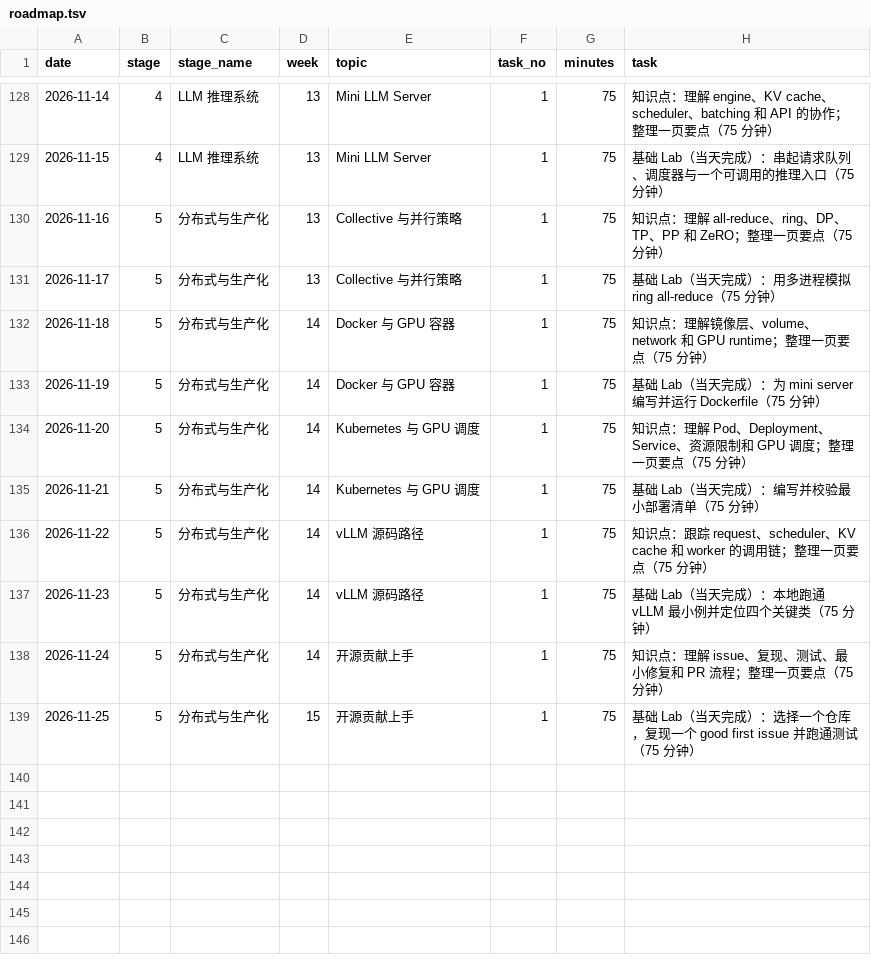
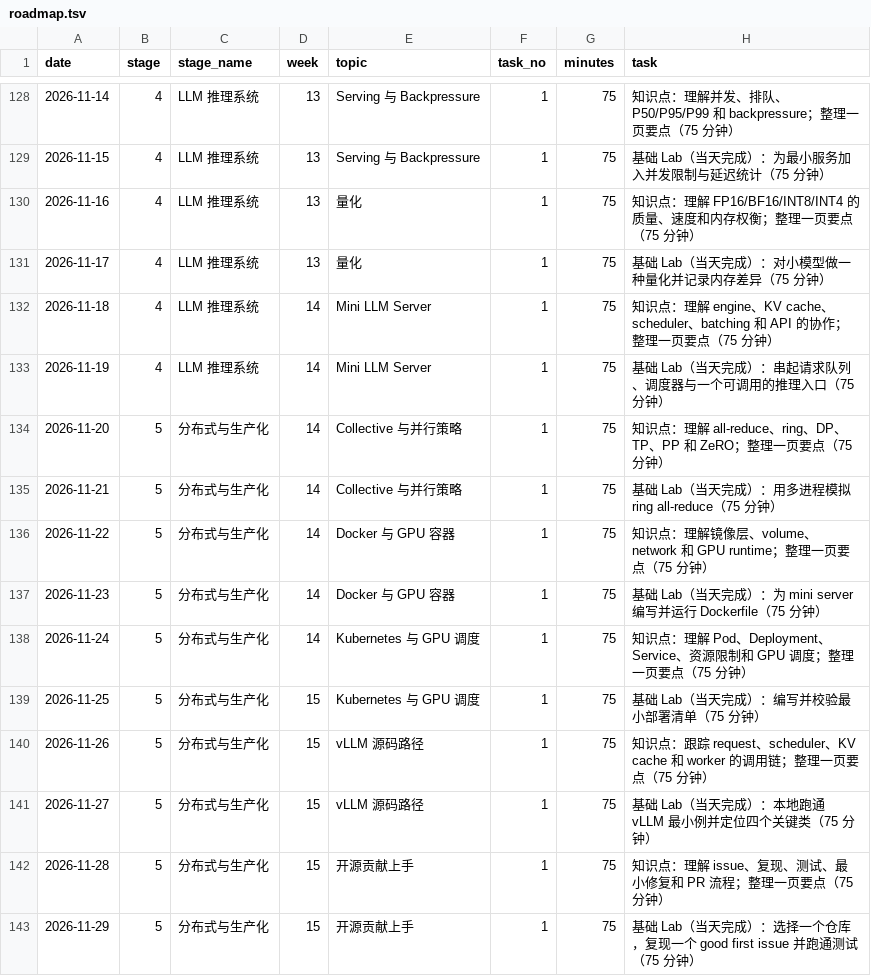
Before and after one commit to hank2333/infra-roadmap, a TSV file: data/roadmap.tsv, drawn as a sheet; only a part is shown, gaps mark what is left out; the diff covers the shown part only.

```diff
--- a/data/roadmap.tsv
+++ b/data/roadmap.tsv
@@ -128,12 +128,16 @@ date	stage	stage_name	week	topic	task_no	minutes	task
-2026-11-14	4	LLM 推理系统	13	Mini LLM Server	1	75	知识点：理解 engine、KV cache、scheduler、batching 和 API 的协作；整理一页要点（75 分钟）
-2026-11-15	4	LLM 推理系统	13	Mini LLM Server	1	75	基础 Lab（当天完成）：串起请求队列、调度器与一个可调用的推理入口（75 分钟）
-2026-11-16	5	分布式与生产化	13	Collective 与并行策略	1	75	知识点：理解 all-reduce、ring、DP、TP、PP 和 ZeRO；整理一页要点（75 分钟）
-2026-11-17	5	分布式与生产化	13	Collective 与并行策略	1	75	基础 Lab（当天完成）：用多进程模拟 ring all-reduce（75 分钟）
-2026-11-18	5	分布式与生产化	14	Docker 与 GPU 容器	1	75	知识点：理解镜像层、volume、network 和 GPU runtime；整理一页要点（75 分钟）
-2026-11-19	5	分布式与生产化	14	Docker 与 GPU 容器	1	75	基础 Lab（当天完成）：为 mini server 编写并运行 Dockerfile（75 分钟）
-2026-11-20	5	分布式与生产化	14	Kubernetes 与 GPU 调度	1	75	知识点：理解 Pod、Deployment、Service、资源限制和 GPU 调度；整理一页要点（75 分钟）
-2026-11-21	5	分布式与生产化	14	Kubernetes 与 GPU 调度	1	75	基础 Lab（当天完成）：编写并校验最小部署清单（75 分钟）
-2026-11-22	5	分布式与生产化	14	vLLM 源码路径	1	75	知识点：跟踪 request、scheduler、KV cache 和 worker 的调用链；整理一页要点（75 分钟）
-2026-11-23	5	分布式与生产化	14	vLLM 源码路径	1	75	基础 Lab（当天完成）：本地跑通 vLLM 最小例并定位四个关键类（75 分钟）
-2026-11-24	5	分布式与生产化	14	开源贡献上手	1	75	知识点：理解 issue、复现、测试、最小修复和 PR 流程；整理一页要点（75 分钟）
-2026-11-25	5	分布式与生产化	15	开源贡献上手	1	75	基础 Lab（当天完成）：选择一个仓库，复现一个 good first issue 并跑通测试（75 分钟）
+2026-11-14	4	LLM 推理系统	13	Serving 与 Backpressure	1	75	知识点：理解并发、排队、P50/P95/P99 和 backpressure；整理一页要点（75 分钟）
+2026-11-15	4	LLM 推理系统	13	Serving 与 Backpressure	1	75	基础 Lab（当天完成）：为最小服务加入并发限制与延迟统计（75 分钟）
+2026-11-16	4	LLM 推理系统	13	量化	1	75	知识点：理解 FP16/BF16/INT8/INT4 的质量、速度和内存权衡；整理一页要点（75 分钟）
+2026-11-17	4	LLM 推理系统	13	量化	1	75	基础 Lab（当天完成）：对小模型做一种量化并记录内存差异（75 分钟）
+2026-11-18	4	LLM 推理系统	14	Mini LLM Server	1	75	知识点：理解 engine、KV cache、scheduler、batching 和 API 的协作；整理一页要点（75 分钟）
+2026-11-19	4	LLM 推理系统	14	Mini LLM Server	1	75	基础 Lab（当天完成）：串起请求队列、调度器与一个可调用的推理入口（75 分钟）
+2026-11-20	5	分布式与生产化	14	Collective 与并行策略	1	75	知识点：理解 all-reduce、ring、DP、TP、PP 和 ZeRO；整理一页要点（75 分钟）
+2026-11-21	5	分布式与生产化	14	Collective 与并行策略	1	75	基础 Lab（当天完成）：用多进程模拟 ring all-reduce（75 分钟）
+2026-11-22	5	分布式与生产化	14	Docker 与 GPU 容器	1	75	知识点：理解镜像层、volume、network 和 GPU runtime；整理一页要点（75 分钟）
+2026-11-23	5	分布式与生产化	14	Docker 与 GPU 容器	1	75	基础 Lab（当天完成）：为 mini server 编写并运行 Dockerfile（75 分钟）
+2026-11-24	5	分布式与生产化	14	Kubernetes 与 GPU 调度	1	75	知识点：理解 Pod、Deployment、Service、资源限制和 GPU 调度；整理一页要点（75 分钟）
+2026-11-25	5	分布式与生产化	15	Kubernetes 与 GPU 调度	1	75	基础 Lab（当天完成）：编写并校验最小部署清单（75 分钟）
+2026-11-26	5	分布式与生产化	15	vLLM 源码路径	1	75	知识点：跟踪 request、scheduler、KV cache 和 worker 的调用链；整理一页要点（75 分钟）
+2026-11-27	5	分布式与生产化	15	vLLM 源码路径	1	75	基础 Lab（当天完成）：本地跑通 vLLM 最小例并定位四个关键类（75 分钟）
+2026-11-28	5	分布式与生产化	15	开源贡献上手	1	75	知识点：理解 issue、复现、测试、最小修复和 PR 流程；整理一页要点（75 分钟）
+2026-11-29	5	分布式与生产化	15	开源贡献上手	1	75	基础 Lab（当天完成）：选择一个仓库，复现一个 good first issue 并跑通测试（75 分钟）
```
Also changed, not shown: 100 edited cells elsewhere in this file, 3 other files.
